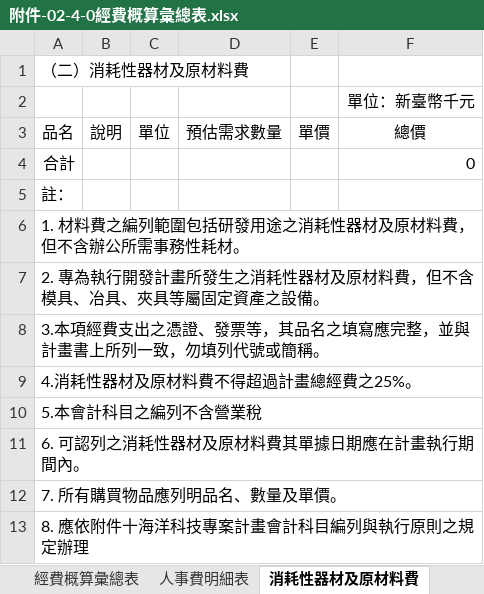
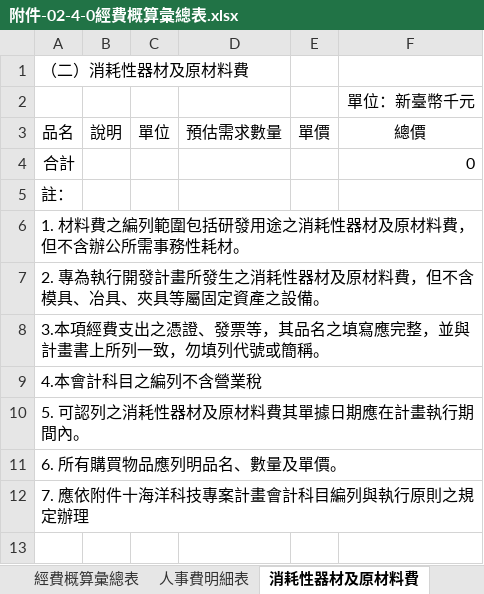
Before and after one commit to ty010777/OceanSubsidy, an Excel workbook: OceanSubsidy/Template/SCI/OTech/附件-02海洋科技科專案計畫書/附件-02-4-0經費概算彙總表.xlsx, sheet 消耗性器材及原材料費, drawn as a sheet; values as stored, in another font and other column widths than the file's, no borders; the diff names each change by its address in the sheet, - before the commit and + after, or states it on an @@ line.

```diff
--- a/OceanSubsidy/Template/SCI/OTech/附件-02海洋科技科專案計畫書/附件-02-4-0經費概算彙總表.xlsx (sheet 消耗性器材及原材料費)
+++ b/OceanSubsidy/Template/SCI/OTech/附件-02海洋科技科專案計畫書/附件-02-4-0經費概算彙總表.xlsx (sheet 消耗性器材及原材料費)
-A9 (品名): 4.消耗性器材及原材料費不得超過計畫總經費之25%。
+A9 (品名): 4.本會計科目之編列不含營業稅
-A10 (品名): 5.本會計科目之編列不含營業稅
+A10 (品名): 5. 可認列之消耗性器材及原材料費其單據日期應在計畫執行期間內。
-A11 (品名): 6. 可認列之消耗性器材及原材料費其單據日期應在計畫執行期間內。
+A11 (品名): 6. 所有購買物品應列明品名、數量及單價。
-A12 (品名): 7. 所有購買物品應列明品名、數量及單價。
+A12 (品名): 7. 應依附件十海洋科技專案計畫會計科目編列與執行原則之規定辦理
-row 13: 8. 應依附件十海洋科技專案計畫會計科目編列與執行原則之規定辦理
```
Also changed, not shown: sheet 技術移轉及委託研究費用, sheet 人事費明細表, sheet 國內差旅費, sheet 其他業務費, OceanSubsidy/Template/SCI/Academic/附件-02海洋科技科專案計畫書/附件-02-4-0經費概算彙總表.xlsx, 19 other files.
